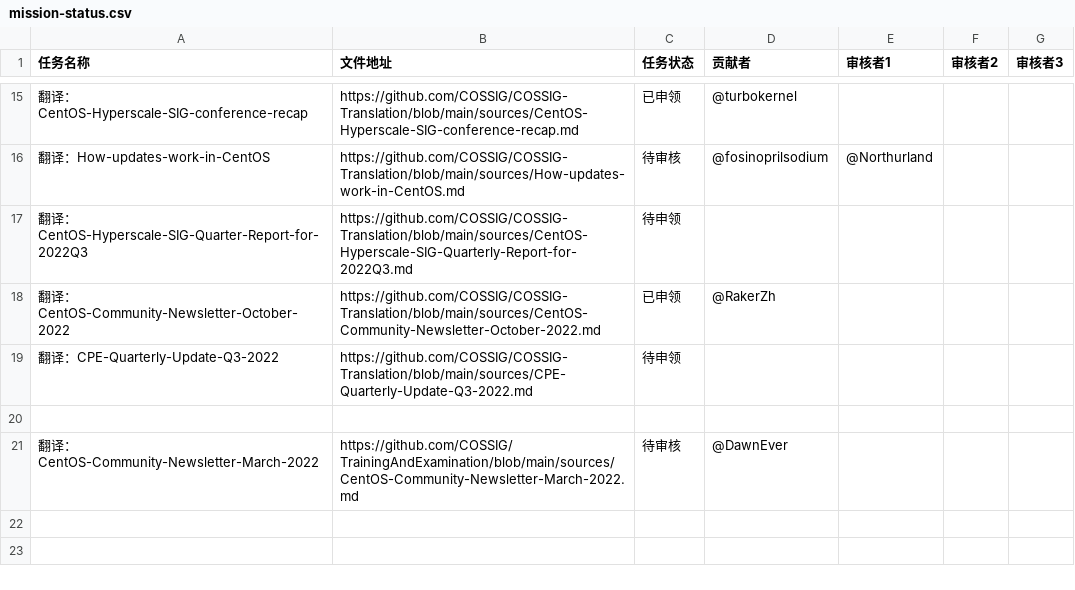
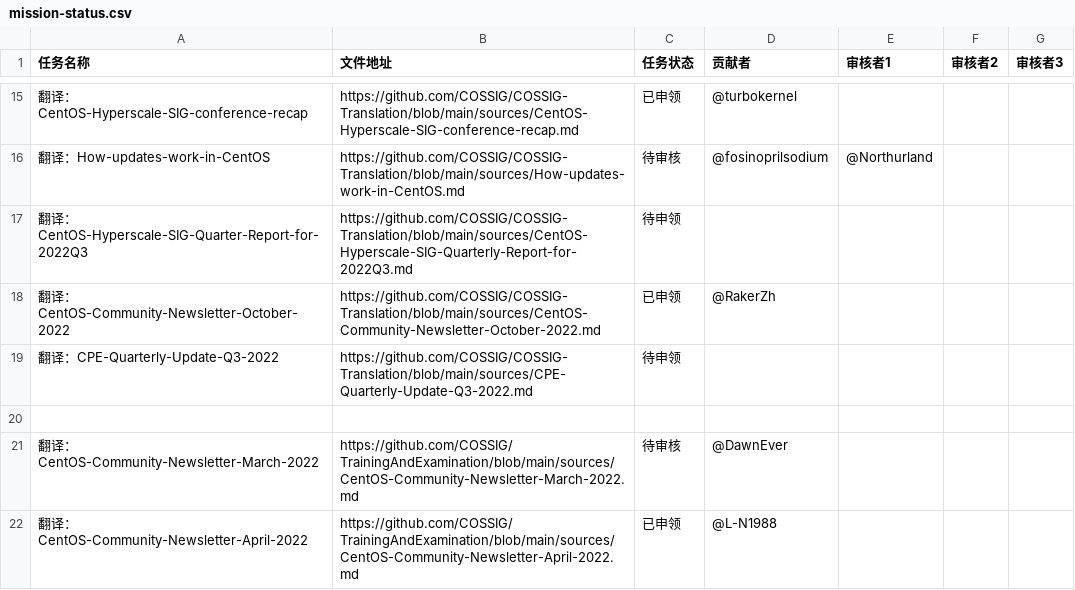
Before and after one commit to COSSIG/Mission-Control, a CSV file: mission-status.csv, drawn as a sheet; only a part is shown, gaps mark what is left out.

Commit message:
任务状态更新：翻译：CentOS-Community-Newsletter-April-2022 已申领
该任务作为 @L-N1988 的新手考核任务。

```diff
--- a/mission-status.csv
+++ b/mission-status.csv
@@ -21 +21,2 @@
 翻译：CentOS-Community-Newsletter-March-2022,https://github.com/COSSIG/TrainingAndExamination/blob/main/sources/CentOS-Community-Newsletter-March-2022.md,待审核,@DawnEver,,,
+翻译：CentOS-Community-Newsletter-April-2022,https://github.com/COSSIG/TrainingAndExamination/blob/main/sources/CentOS-Community-Newsletter-April-2022.md,已申领,@L-N1988,,,
```
